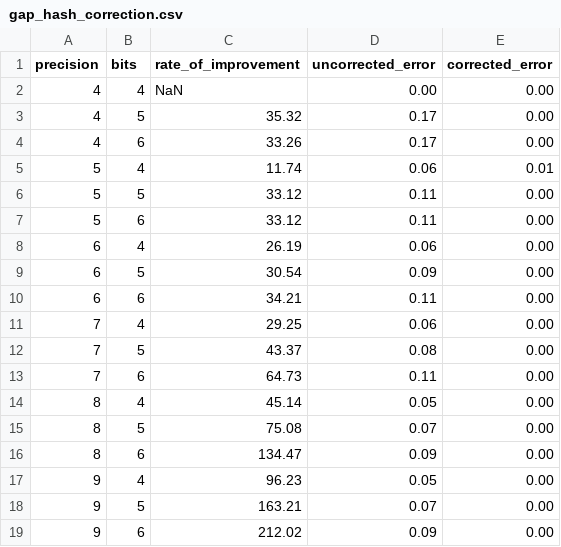
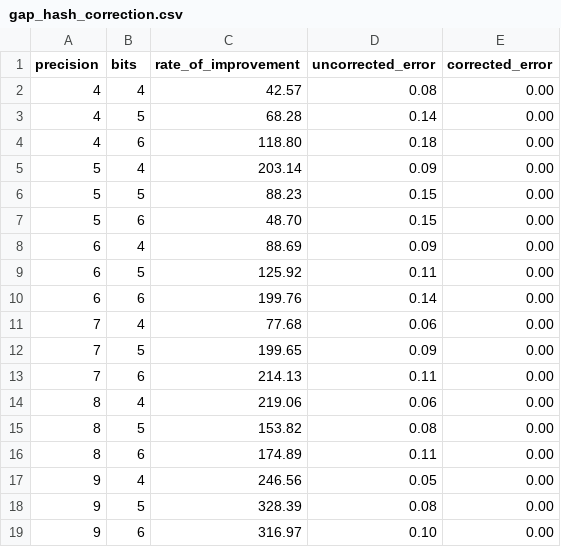
Before and after one commit to LucaCappelletti94/hyperloglog-rs, a CSV file: hash_list_correction/gap_hash_correction.csv, drawn as a sheet; only a part is shown; the diff covers the shown part only.

```diff
--- a/hash_list_correction/gap_hash_correction.csv
+++ b/hash_list_correction/gap_hash_correction.csv
@@ -1,19 +1,19 @@
 precision,bits,rate_of_improvement,uncorrected_error,corrected_error
-4,4,NaN,0.00,0.00
-4,5,35.32,0.17,0.00
-4,6,33.26,0.17,0.00
-5,4,11.74,0.06,0.01
-5,5,33.12,0.11,0.00
-5,6,33.12,0.11,0.00
-6,4,26.19,0.06,0.00
-6,5,30.54,0.09,0.00
-6,6,34.21,0.11,0.00
-7,4,29.25,0.06,0.00
-7,5,43.37,0.08,0.00
-7,6,64.73,0.11,0.00
-8,4,45.14,0.05,0.00
-8,5,75.08,0.07,0.00
-8,6,134.47,0.09,0.00
-9,4,96.23,0.05,0.00
-9,5,163.21,0.07,0.00
-9,6,212.02,0.09,0.00
+4,4,42.57,0.08,0.00
+4,5,68.28,0.14,0.00
+4,6,118.80,0.18,0.00
+5,4,203.14,0.09,0.00
+5,5,88.23,0.15,0.00
+5,6,48.70,0.15,0.00
+6,4,88.69,0.09,0.00
+6,5,125.92,0.11,0.00
+6,6,199.76,0.14,0.00
+7,4,77.68,0.06,0.00
+7,5,199.65,0.09,0.00
+7,6,214.13,0.11,0.00
+8,4,219.06,0.06,0.00
+8,5,153.82,0.08,0.00
+8,6,174.89,0.11,0.00
+9,4,246.56,0.05,0.00
+9,5,328.39,0.08,0.00
+9,6,316.97,0.10,0.00
```
Also changed, not shown: 6 added rows and 26 edited cells elsewhere in this file, hash_list_correction/switch_hash_correction.csv, optimal-gap-codes/optimal-gap-codes.csv, 12 other files.
